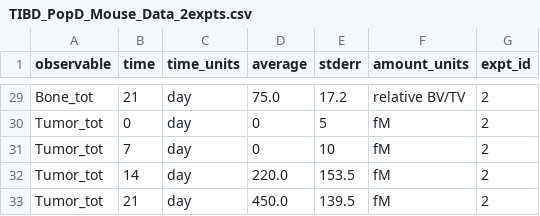
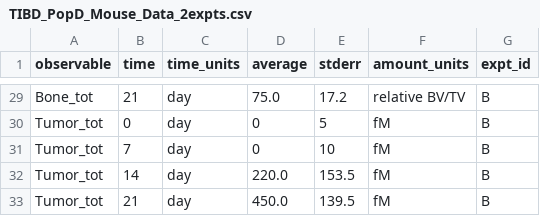
Before and after one commit to SysBioCollab-UArk/TIBD_microenvironment, a CSV file: MODELS/TIBD_PopD_Mouse_Data_2expts.csv, drawn as a sheet; only a part is shown, gaps mark what is left out; the diff covers the shown part only; the diff names each change by its address in the sheet, - before the commit and + after, or states it on an @@ line.

Commit message:
Modified the code to account for the difference between the 'expt_id' in the input data file, which could be a string or an integer, and the index of the self.experiment array, which begins at 0.

```diff
--- a/MODELS/TIBD_PopD_Mouse_Data_2expts.csv
+++ b/MODELS/TIBD_PopD_Mouse_Data_2expts.csv
-G29:G33 (expt_id): 2
+G29:G33 (expt_id): B
```
Also changed, not shown: 27 edited cells elsewhere in this file, 2 other files.
